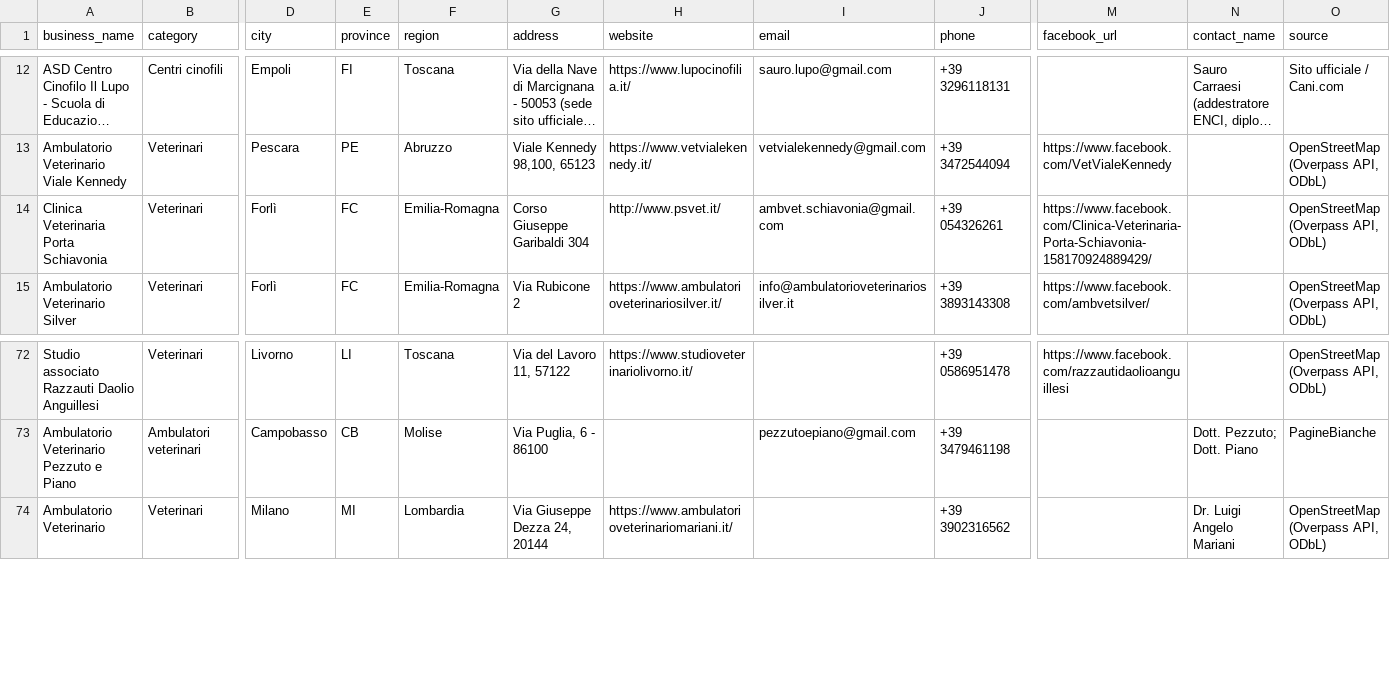
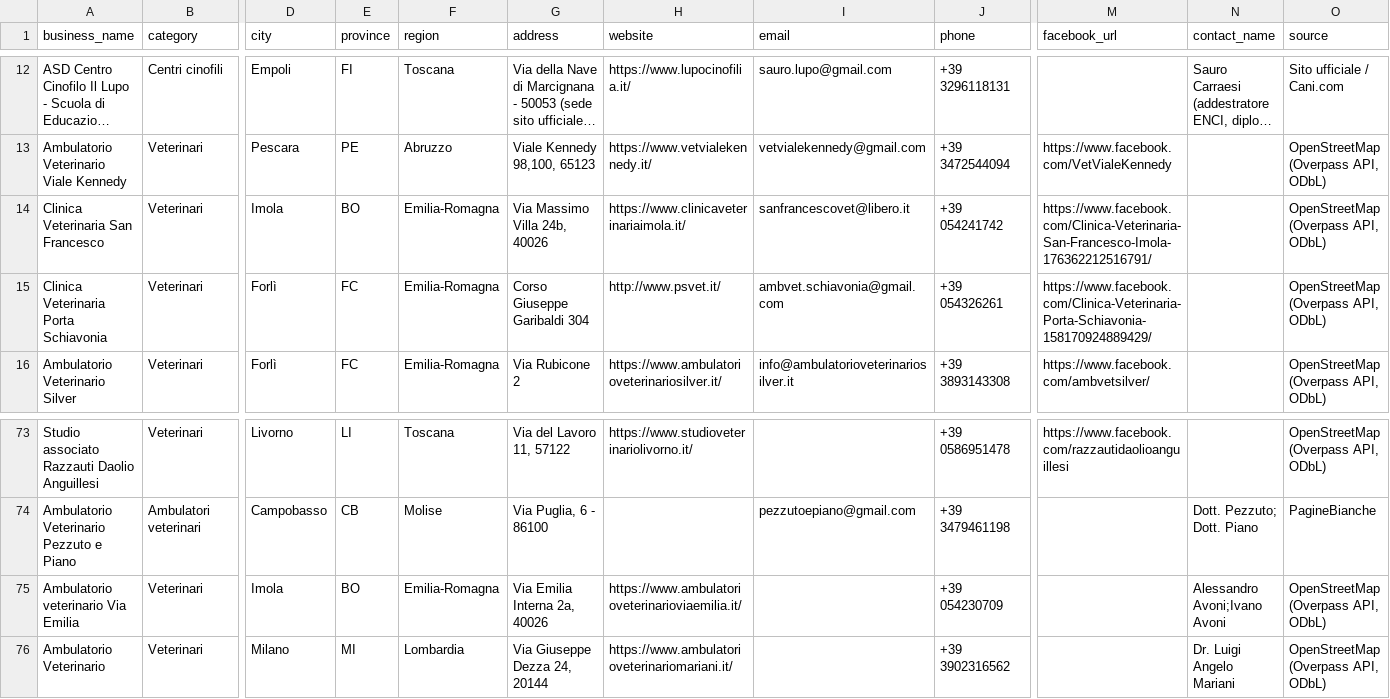
Before and after one commit to lucaiolienrico/prova, a CSV file: prospecting/output/shortlist_AB.csv, drawn as a sheet; only a part is shown, gaps mark what is left out; long unchanged cells end in …; rows hold the shown columns only; the diff names each change by its address in the sheet, - before the commit and + after, or states it on an @@ line.

```diff
--- a/prospecting/output/shortlist_AB.csv
+++ b/prospecting/output/shortlist_AB.csv
+row 14: Clinica Veterinaria San Francesco | Veterinari | Imola | BO | Emilia-Romagna | Via Massimo Villa 24b, 40026 | https://www.clinicaveterinariaimola.it/ | sanfrancescovet@libero.it | +39 054241742 | https://www.facebook.com/Clinica-Veterinaria-San-Francesco-Imola-176362212516791/ |  | OpenStreetMap (Overpass API, ODbL)
+row 75: Ambulatorio veterinario Via Emilia | Veterinari | Imola | BO | Emilia-Romagna | Via Emilia Interna 2a, 40026 | https://www.ambulatorioveterinarioviaemilia.it/ |  | +39 054230709 |  | Alessandro Avoni;Ivano Avoni | OpenStreetMap (Overpass API, ODbL)
```
Also changed, not shown: prospecting/output/petnote_prospects.csv, 12 other files.
